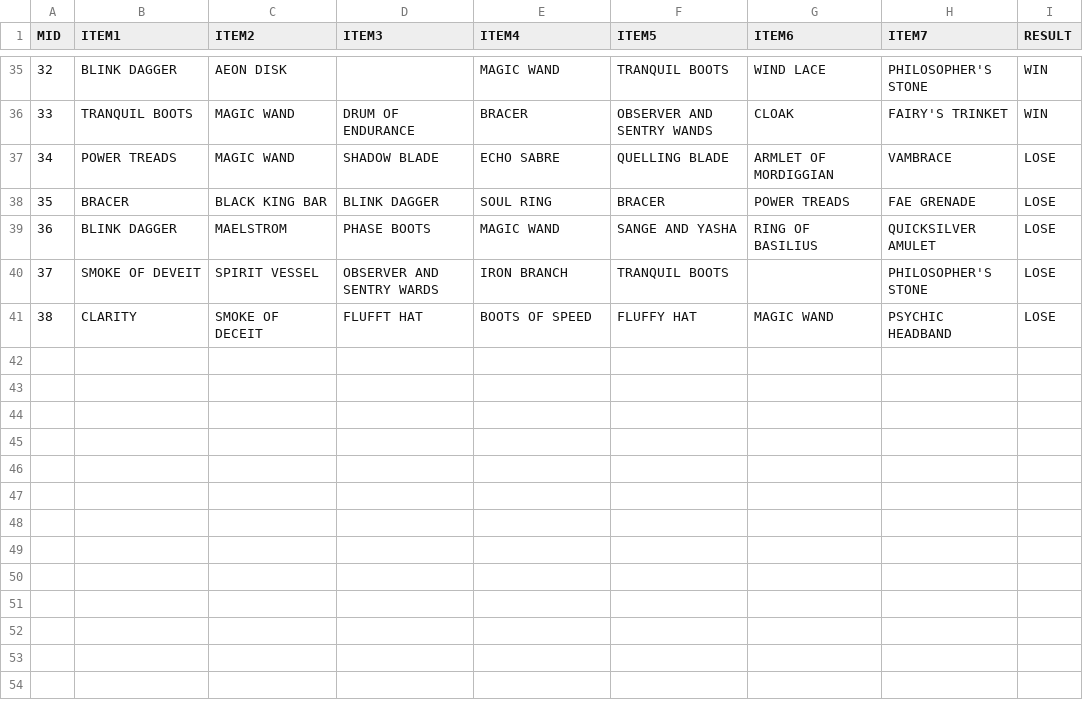
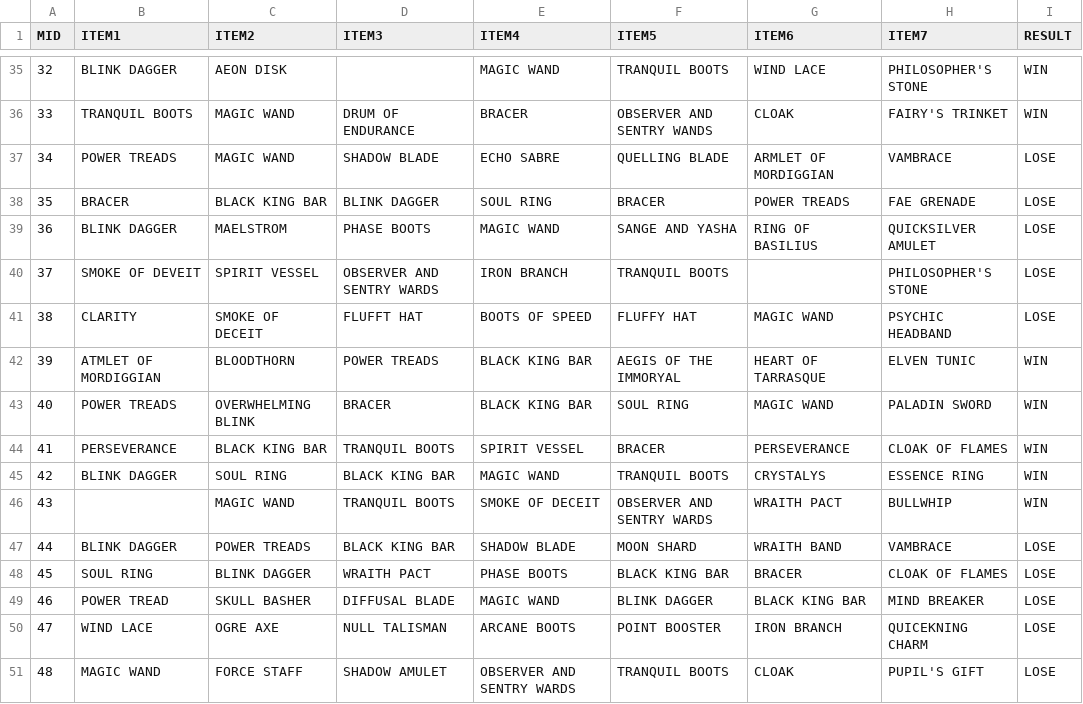
Before and after one commit to ZhangLe59151/sg-dataset, a CSV file: game/match_item.csv, drawn as a sheet; only a part is shown, gaps mark what is left out; the diff names each change by its address in the sheet, - before the commit and + after, or states it on an @@ line.

Commit message:
Update match_item.csv

```diff
--- a/game/match_item.csv
+++ b/game/match_item.csv
+row 42: 39 | ATMLET OF MORDIGGIAN | BLOODTHORN | POWER TREADS | BLACK KING BAR | AEGIS OF THE IMMORYAL | HEART OF TARRASQUE | ELVEN TUNIC | WIN
+row 43: 40 | POWER TREADS | OVERWHELMING BLINK | BRACER | BLACK KING BAR | SOUL RING | MAGIC WAND | PALADIN SWORD | WIN
+row 44: 41 | PERSEVERANCE | BLACK KING BAR | TRANQUIL BOOTS | SPIRIT VESSEL | BRACER | PERSEVERANCE | CLOAK OF FLAMES | WIN
+row 45: 42 | BLINK DAGGER | SOUL RING | BLACK KING BAR | MAGIC WAND | TRANQUIL BOOTS | CRYSTALYS | ESSENCE RING | WIN
+row 46: 43 |  | MAGIC WAND | TRANQUIL BOOTS | SMOKE OF DECEIT | OBSERVER AND SENTRY WARDS | WRAITH PACT | BULLWHIP | WIN
+row 47: 44 | BLINK DAGGER | POWER TREADS | BLACK KING BAR | SHADOW BLADE | MOON SHARD | WRAITH BAND | VAMBRACE | LOSE
+row 48: 45 | SOUL RING | BLINK DAGGER | WRAITH PACT | PHASE BOOTS | BLACK KING BAR | BRACER | CLOAK OF FLAMES | LOSE
+row 49: 46 | POWER TREAD | SKULL BASHER | DIFFUSAL BLADE | MAGIC WAND | BLINK DAGGER | BLACK KING BAR | MIND BREAKER | LOSE
+row 50: 47 | WIND LACE | OGRE AXE | NULL TALISMAN | ARCANE BOOTS | POINT BOOSTER | IRON BRANCH | QUICEKNING CHARM | LOSE
+row 51: 48 | MAGIC WAND | FORCE STAFF | SHADOW AMULET | OBSERVER AND SENTRY WARDS | TRANQUIL BOOTS | CLOAK | PUPIL'S GIFT | LOSE
```
